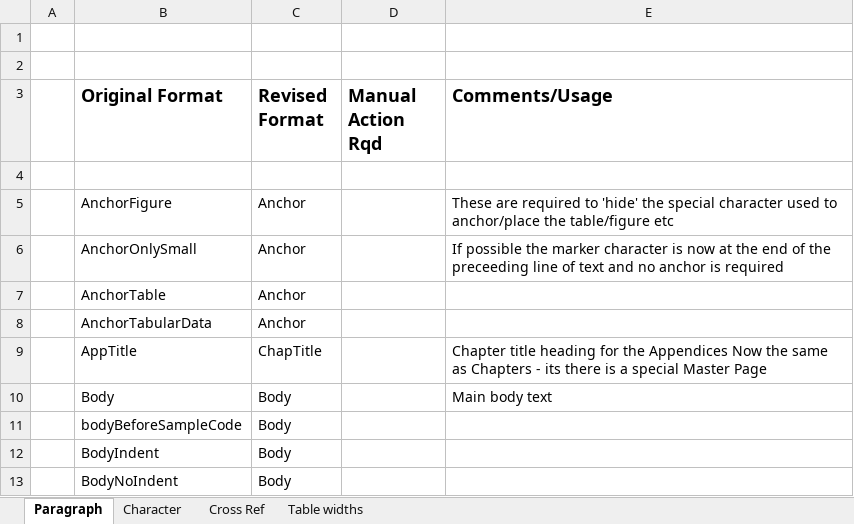
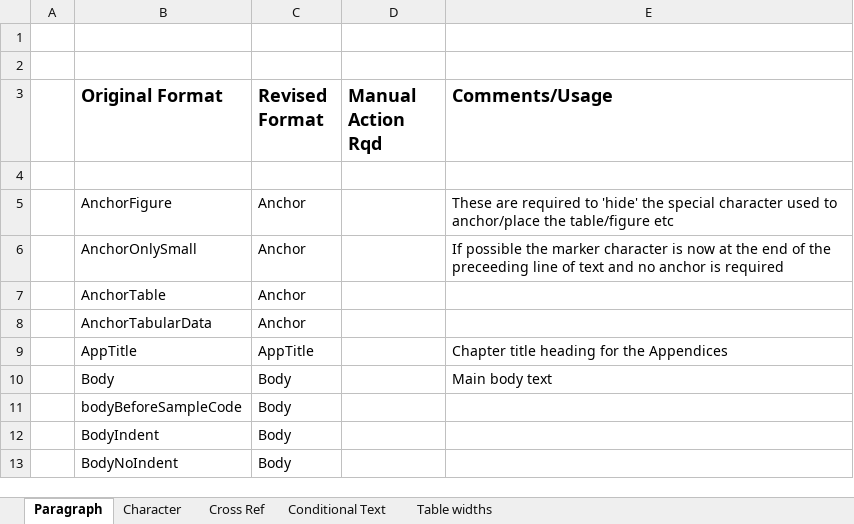
Before and after one commit to cip4/JDF-Specification, an Excel workbook: readme/XJDF Format Mappings.xlsx, sheet Paragraph, drawn as a sheet; only a part is shown; values as stored, in another font and other column widths than the file's, no borders; the diff names each change by its address in the sheet, - before the commit and + after, or states it on an @@ line.

Commit message:
More cross reference formats added and purged. Conditioal text flags revised.

```diff
--- a/readme/XJDF Format Mappings.xlsx (sheet Paragraph)
+++ b/readme/XJDF Format Mappings.xlsx (sheet Paragraph)
+sheet tab: Conditional Text
-C9 (Revised Format): ChapTitle
+C9 (Revised Format): AppTitle
-E9 (Comments/Usage): …the Appendices Now the same as Chapters - its there is a special Master Page
+E9 (Comments/Usage): …the Appendices
```
Also changed, not shown: sheet Cross Ref, sheet Character, 1 other file.
